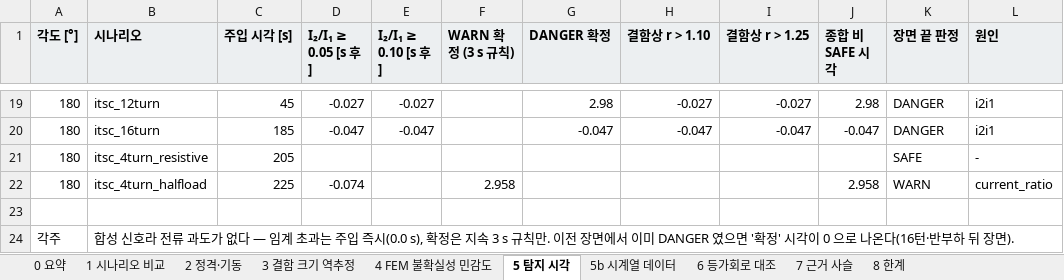
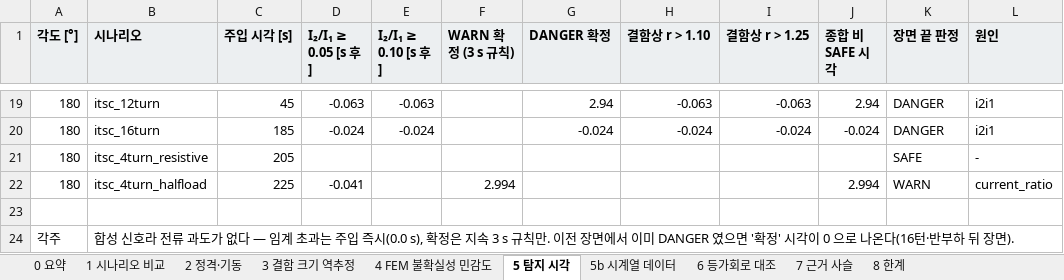
Before and after one commit to kimsunwu4981-ship-it/motor-predictive-maintenance, an Excel workbook: docs/verification/M1_sim_vs_maxwell.xlsx, sheet 5 탐지 시각, drawn as a sheet; only a part is shown, gaps mark what is left out; values as stored, in another font and other column widths than the file's, no borders; charts and pictures not drawn; the diff covers the shown part only; the diff names each change by its address in the sheet, - before the commit and + after, or states it on an @@ line.

```diff
--- a/docs/verification/M1_sim_vs_maxwell.xlsx (sheet 5 탐지 시각)
+++ b/docs/verification/M1_sim_vs_maxwell.xlsx (sheet 5 탐지 시각)
-D19 (I₂/I₁ ≥ 0.05 [s 후]): -0.027
+D19 (I₂/I₁ ≥ 0.05 [s 후]): -0.063
-E19 (I₂/I₁ ≥ 0.10 [s 후]): -0.027
+E19 (I₂/I₁ ≥ 0.10 [s 후]): -0.063
-G19 (DANGER 확정): 2.98
+G19 (DANGER 확정): 2.94
-H19 (결함상 r > 1.10): -0.027
+H19 (결함상 r > 1.10): -0.063
-I19 (결함상 r > 1.25): -0.027
+I19 (결함상 r > 1.25): -0.063
-J19 (종합 비SAFE 시각): 2.98
+J19 (종합 비SAFE 시각): 2.94
-D20 (I₂/I₁ ≥ 0.05 [s 후]): -0.047
+D20 (I₂/I₁ ≥ 0.05 [s 후]): -0.024
-E20 (I₂/I₁ ≥ 0.10 [s 후]): -0.047
+E20 (I₂/I₁ ≥ 0.10 [s 후]): -0.024
-G20 (DANGER 확정): -0.047
+G20 (DANGER 확정): -0.024
-H20 (결함상 r > 1.10): -0.047
+H20 (결함상 r > 1.10): -0.024
-I20 (결함상 r > 1.25): -0.047
+I20 (결함상 r > 1.25): -0.024
-J20 (종합 비SAFE 시각): -0.047
+J20 (종합 비SAFE 시각): -0.024
-D22 (I₂/I₁ ≥ 0.05 [s 후]): -0.074
+D22 (I₂/I₁ ≥ 0.05 [s 후]): -0.041
-F22 (WARN 확정 (3 s 규칙)): 2.958
+F22 (WARN 확정 (3 s 규칙)): 2.994
-J22 (종합 비SAFE 시각): 2.958
+J22 (종합 비SAFE 시각): 2.994
```
Also changed, not shown: 61 edited cells elsewhere in this sheet, sheet 5b 시계열 데이터, sheet 1 시나리오 비교, sheet 0 요약, sheet 6 등가회로 대조, sheet 2 정격·기동, sheet 4 FEM 불확실성 민감도, 1 more sheet, charts or pictures, docs/verification/sim_vs_analysis.xlsx, 9 other files.
